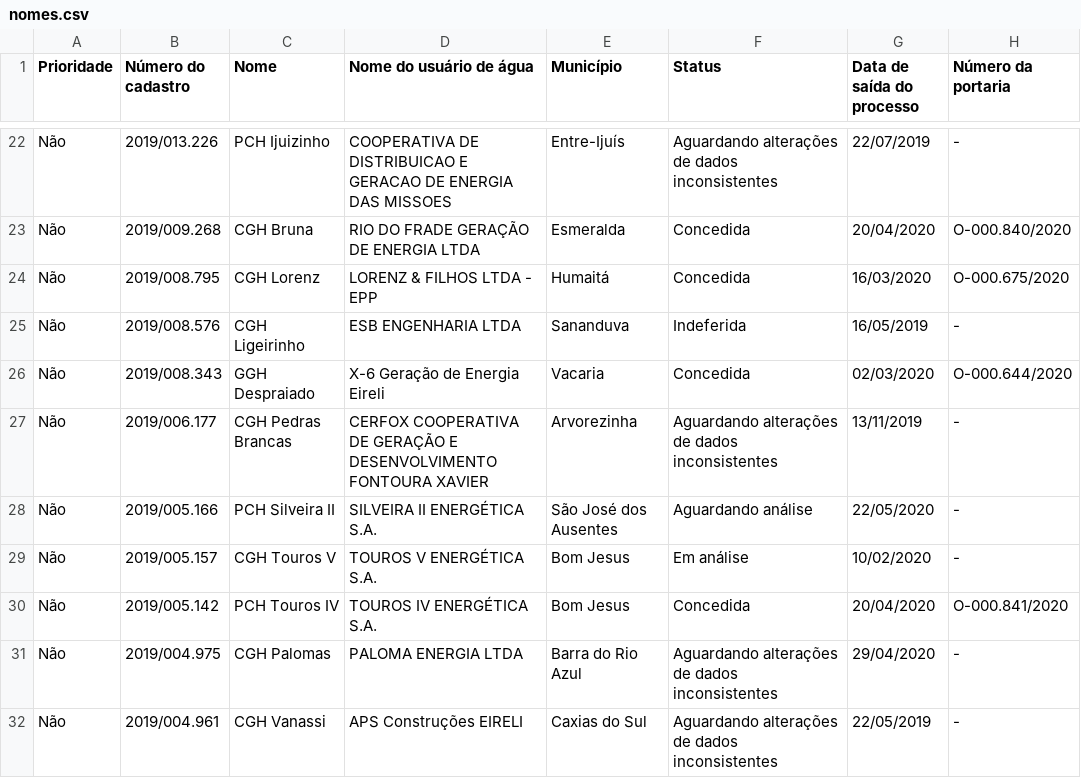
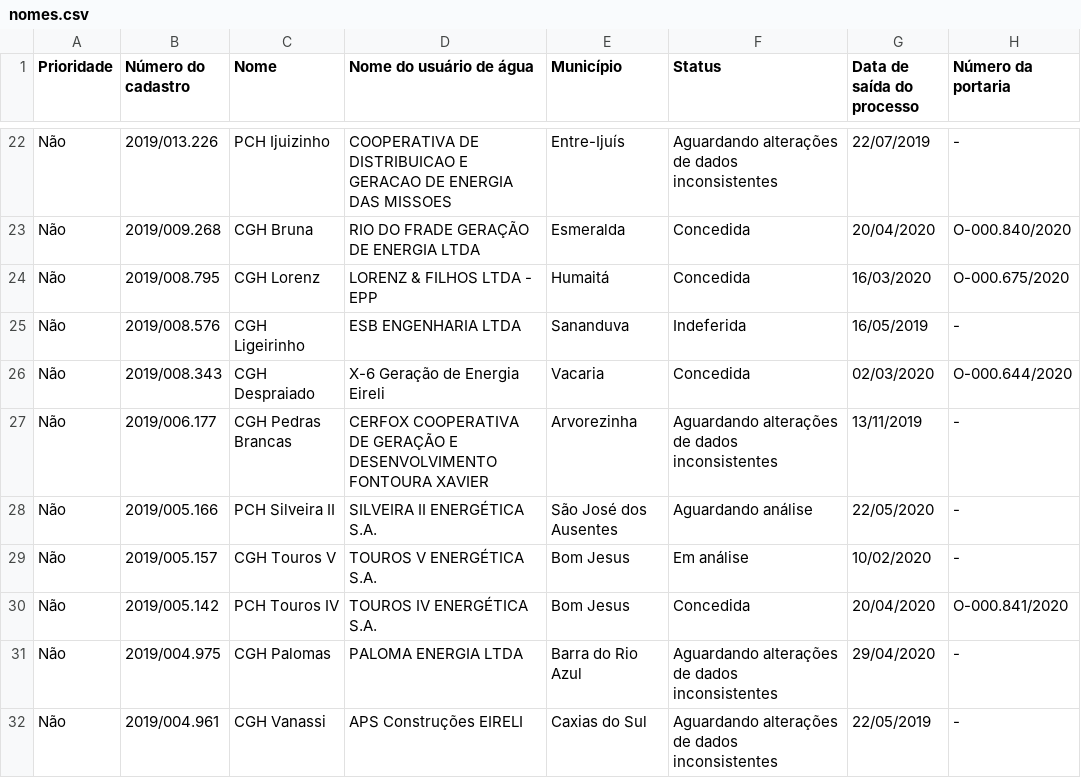
Before and after one commit to robertorolo/KML_from_SIOUT_csv, a CSV file: nomes.csv, drawn as a sheet; only a part is shown, gaps mark what is left out; the diff names each change by its address in the sheet, - before the commit and + after, or states it on an @@ line.

```diff
--- a/nomes.csv
+++ b/nomes.csv
-C26 (Nome): GGH Despraiado
+C26 (Nome): CGH Despraiado
```
Also changed, not shown: relatorios_andamento/nomes.csv, 3 other files.
